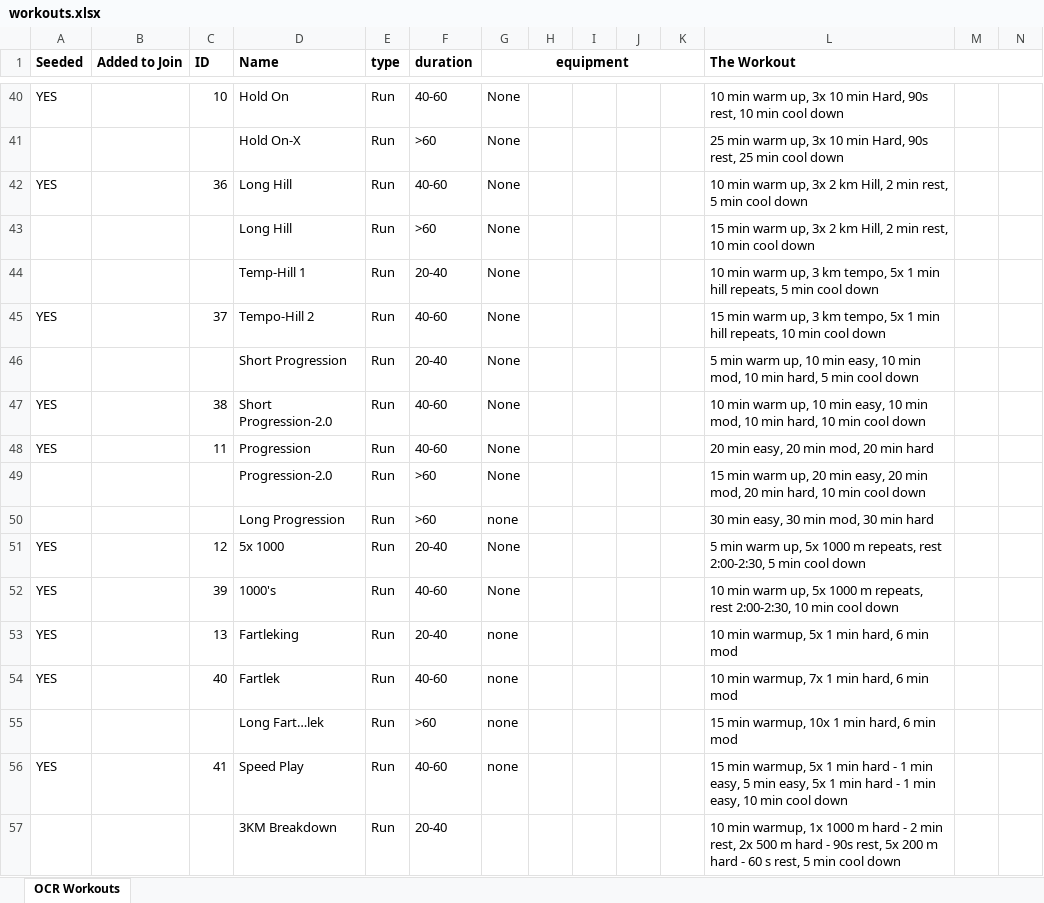
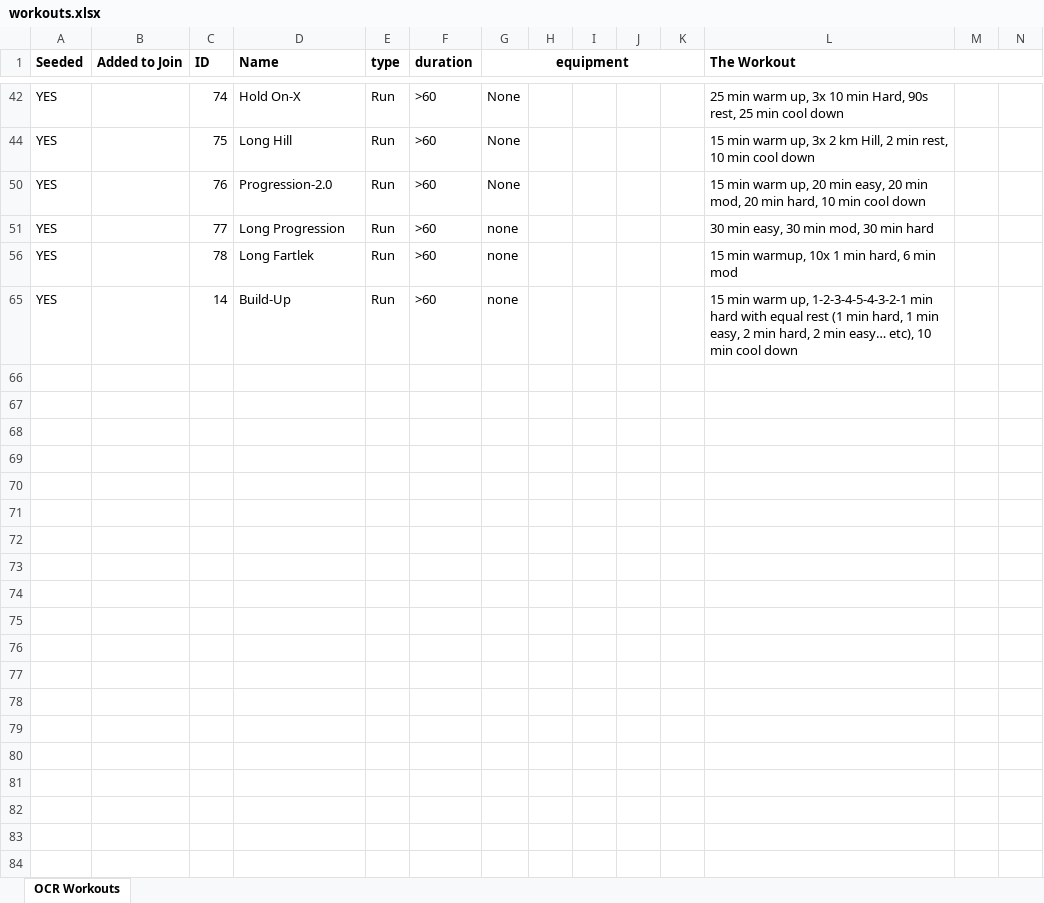
Before and after one commit to adam-kuhn/workout-generator, an Excel workbook: ocr-workouts/workouts.xlsx, sheet OCR Workouts, drawn as a sheet; only a part is shown, gaps mark what is left out; the shorter side is filled out with more unchanged rows; values as stored, in another font and other column widths than the file's, no borders; conditional formats not drawn; removed rows and columns are numbered as before the commit, all else as after; rows hold the shown columns only; the diff covers the shown part only; the diff names each change by its address in the sheet, - before the commit and + after, or states it on an @@ line.

Commit message:
add workouts

```diff
--- a/ocr-workouts/workouts.xlsx (sheet OCR Workouts)
+++ b/ocr-workouts/workouts.xlsx (sheet OCR Workouts)
-C42 (ID): 10
+C42 (ID): 74
-D42 (Name): Hold On
+D42 (Name): Hold On-X
-F42 (duration): 40-60
+F42 (duration): >60
-L42 (The Workout): 10 min warm up, 3x 10 min Hard, 90s rest, 10 min cool…
+L42 (The Workout): 25 min warm up, 3x 10 min Hard, 90s rest, 25 min cool…
-row 41:  |  |  | Hold On-X | Run | >60 | None |  |  |  |  | 25 min warm up, 3x 10 min Hard, 90s rest, 25 min cool down
-C44 (ID): 36
+C44 (ID): 75
-F44 (duration): 40-60
+F44 (duration): >60
-L44 (The Workout): 10 min warm up, 3x 2 km Hill, 2 min rest, 5 min cool…
+L44 (The Workout): 15 min warm up, 3x 2 km Hill, 2 min rest, 10 min cool…
-row 43:  |  |  | Long Hill | Run | >60 | None |  |  |  |  | 15 min warm up, 3x 2 km Hill, 2 min rest, 10 min cool down
-row 44:  |  |  | Temp-Hill 1 | Run | 20-40 | None |  |  |  |  | 10 min warm up, 3 km tempo, 5x 1 min hill repeats, 5 min cool down
@@ row 45 hidden: YES |  | 37 | Tempo-Hill 2 | Run | 40-60 | None |  |  |  |  | 15 min warm up, 3 km tempo, 5x 1 min hill repeats, 10 min cool down @@
-row 46:  |  |  | Short Progression | Run | 20-40 | None |  |  |  |  | 5 min warm up, 10 min easy, 10 min mod, 10 min hard, 5 min cool down
-C50 (ID): 38
+C50 (ID): 76
-D50 (Name): Short Progression-2.0
+D50 (Name): Progression-2.0
-F50:F51 (duration): 40-60
+F50:F51 (duration): >60
-L50 (The Workout): 10 min warm up, 10 min easy, 10 min mod, 10 min hard,…
+L50 (The Workout): 15 min warm up, 20 min easy, 20 min mod, 20 min hard,…
-C51 (ID): 11
+C51 (ID): 77
-D51 (Name): Progression
+D51 (Name): Long Progression
-G51 (equipment): None
+G51 (equipment): none
-L51 (The Workout): 20 min easy, 20 min mod, 20 min hard
+L51 (The Workout): 30 min easy, 30 min mod, 30 min hard
-row 49:  |  |  | Progression-2.0 | Run | >60 | None |  |  |  |  | 15 min warm up, 20 min easy, 20 min mod, 20 min hard, 10 min cool down
-row 50:  |  |  | Long Progression | Run | >60 | none |  |  |  |  | 30 min easy, 30 min mod, 30 min hard
@@ row 51 hidden: YES |  | 12 | 5x 1000 | Run | 20-40 | None |  |  |  |  | 5 min warm up, 5x 1000 m repeats, rest 2:00-2:30, 5 min cool down @@
@@ row 52 hidden: YES |  | 39 | 1000's | Run | 40-60 | None |  |  |  |  | 10 min warm up, 5x 1000 m repeats, rest 2:00-2:30, 10 min cool down @@
@@ row 53 hidden: YES |  | 13 | Fartleking | Run | 20-40 | none |  |  |  |  | 10 min warmup, 5x 1 min hard, 6 min mod @@
-C56 (ID): 40
+C56 (ID): 78
-D56 (Name): Fartlek
+D56 (Name): Long Fartlek
-F56 (duration): 40-60
+F56 (duration): >60
-L56 (The Workout): 10 min warmup, 7x 1 min hard, 6 min mod
+L56 (The Workout): 15 min warmup, 10x 1 min hard, 6 min mod
-row 55:  |  |  | Long Fart…lek | Run | >60 | none |  |  |  |  | 15 min warmup, 10x 1 min hard, 6 min mod
@@ row 56 hidden: YES |  | 41 | Speed Play | Run | 40-60 | none |  |  |  |  | 15 min warmup, 5x 1 min hard - 1 min easy, 5 min easy, 5x 1 min hard - 1 min easy, 10 min cool down @@
-row 57:  |  |  | 3KM Breakdown | Run | 20-40 |  |  |  |  |  | 10 min warmup, 1x 1000 m hard - 2 min rest, 2x 500 m hard - 90s rest, 5x 200 m hard - 60 s rest, 5 min cool down
```
Also changed, not shown: 19 removed rows, 31 hidden or unhidden rows and 27 edited cells elsewhere in this sheet, hidden cells, 3 other files.
